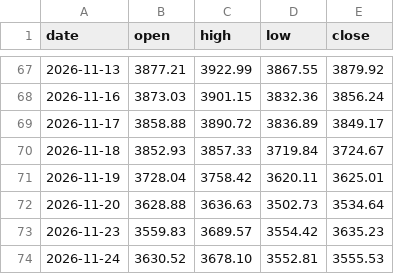
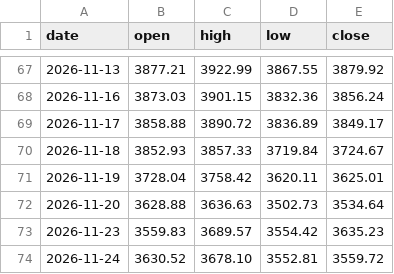
Before and after one commit to ai-stock-cn/gold-price, a CSV file: data/intl_daily.csv, drawn as a sheet; only a part is shown, gaps mark what is left out.

```diff
--- a/data/intl_daily.csv
+++ b/data/intl_daily.csv
@@ -73,2 +73,2 @@ date,open,high,low,close
 2026-11-23,3559.83,3689.57,3554.42,3635.23
-2026-11-24,3630.52,3678.10,3552.81,3555.53
+2026-11-24,3630.52,3678.10,3552.81,3559.72
```
Also changed, not shown: data/gold_price_xau.csv, data/intl_gold.csv, 5 other files.
